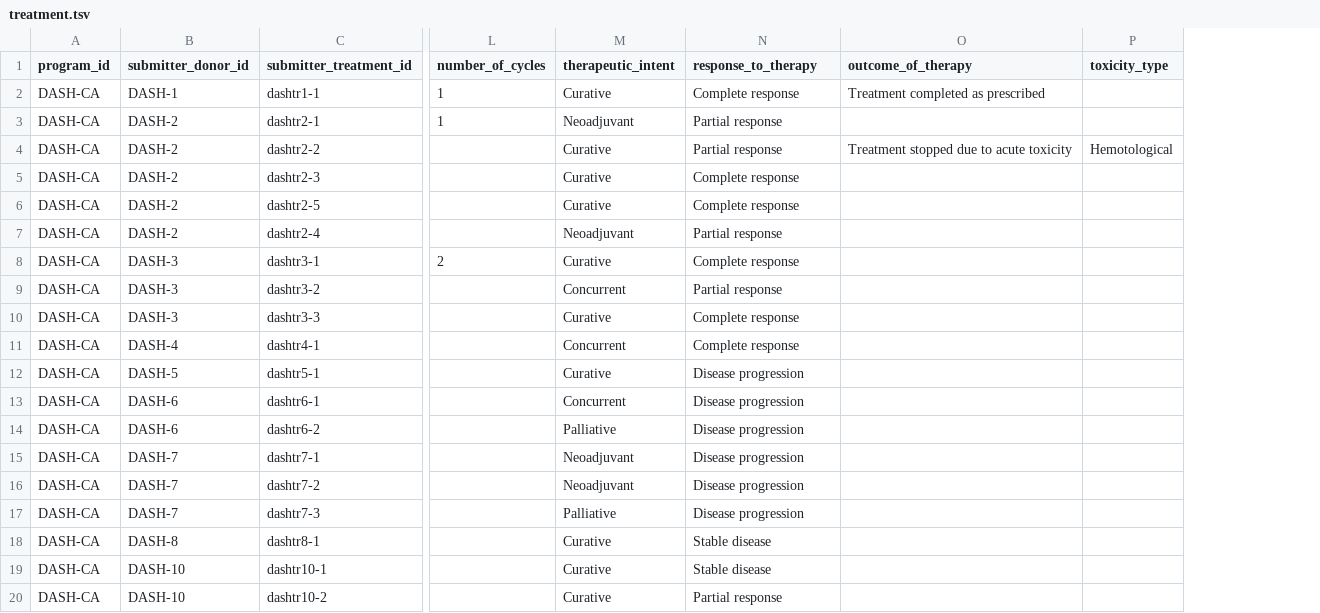
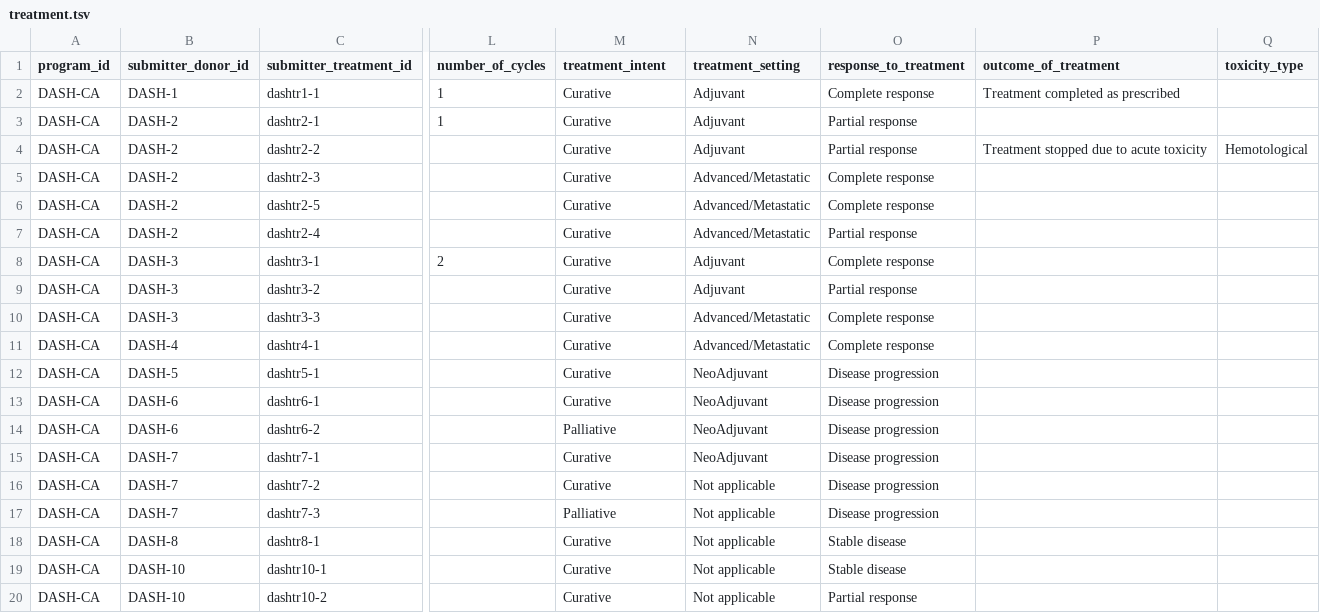
Before and after one commit to icgc-argo/argo-dictionary, a TSV file: schemas/example_files/treatment.tsv, drawn as a sheet; only a part is shown, gaps mark what is left out; addresses are those after the commit; the diff names each change by its address in the sheet, - before the commit and + after, or states it on an @@ line.

```diff
--- a/schemas/example_files/treatment.tsv
+++ b/schemas/example_files/treatment.tsv
+column N (treatment_setting), rows 2-20: Adjuvant | Adjuvant | Adjuvant | Advanced/Metastatic | Advanced/Metastatic | Advanced/Metastatic | Adjuvant | Adjuvant | Advanced/Metastatic | Advanced/Metastatic | NeoAdjuvant | NeoAdjuvant | NeoAdjuvant | NeoAdjuvant | Not applicable | Not applicable | Not applicable | Not applicable | Not applicable
-M1: therapeutic_intent
+M1: treatment_intent
-O1: response_to_therapy
+O1: response_to_treatment
-P1: outcome_of_therapy
+P1: outcome_of_treatment
-M3 (treatment_intent): Neoadjuvant
+M3 (treatment_intent): Curative
-M7 (treatment_intent): Neoadjuvant
+M7 (treatment_intent): Curative
-M9 (treatment_intent): Concurrent
+M9 (treatment_intent): Curative
-M11 (treatment_intent): Concurrent
+M11 (treatment_intent): Curative
-M13 (treatment_intent): Concurrent
+M13 (treatment_intent): Curative
-M15:M16 (treatment_intent): Neoadjuvant
+M15:M16 (treatment_intent): Curative
```
Also changed, not shown: schemas/example_files/chemotherapy.tsv, schemas/example_files/follow_up.tsv, 1 other file.
